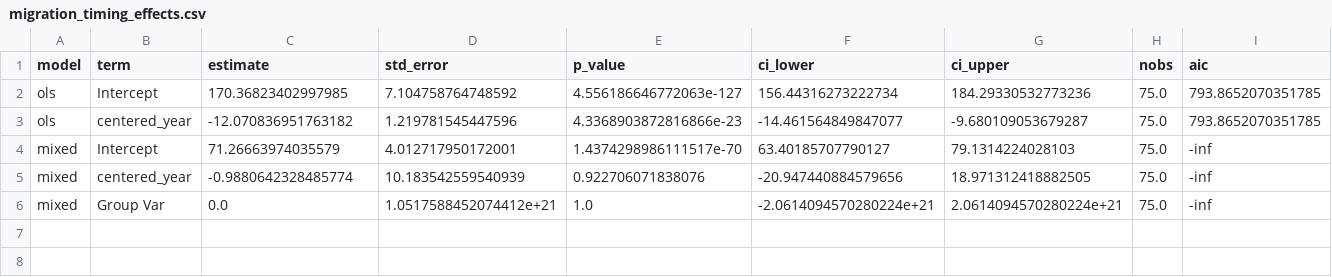
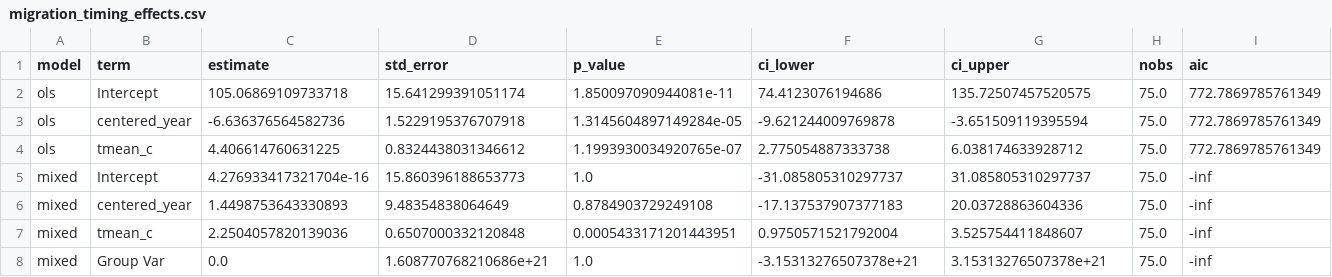
Before and after one commit to ByteNadeem/bird-bird, a CSV file: docs/migration_timing_effects.csv, drawn as a sheet; only a part is shown; removed rows and columns are numbered as before the commit, all else as after; rows hold the shown columns only; the diff names each change by its address in the sheet, - before the commit and + after, or states it on an @@ line.

Commit message:
Update migration timing analysis and add weather data fetching script
- Modified migration timing effects CSV and JSON files to reflect new model estimates and include 'tmean_c' as a predictor.
- Updated migration timing summary markdown with new generated timestamp and revised estimates.
- Added a new script 'fetch_weather.py' to retrieve daily weather data from Meteostat and save it to a CSV file.

```diff
--- a/docs/migration_timing_effects.csv
+++ b/docs/migration_timing_effects.csv
-row 2: ols | Intercept | 170.36823402997985 | 7.104758764748592 | 4.556186646772063e-127 | 156.44316273222734 | 184.29330532773236 | 75.0 | 793.8652070351785
-row 3: ols | centered_year | -12.070836951763182 | 1.219781545447596 | 4.3368903872816866e-23 | -14.461564849847077 | -9.680109053679287 | 75.0 | 793.8652070351785
+row 2: ols | Intercept | 105.06869109733718 | 15.641299391051174 | 1.850097090944081e-11 | 74.4123076194686 | 135.72507457520575 | 75.0 | 772.7869785761349
+row 3: ols | centered_year | -6.636376564582736 | 1.5229195376707918 | 1.3145604897149284e-05 | -9.621244009769878 | -3.651509119395594 | 75.0 | 772.7869785761349
+row 4: ols | tmean_c | 4.406614760631225 | 0.8324438031346612 | 1.1993930034920765e-07 | 2.775054887333738 | 6.038174633928712 | 75.0 | 772.7869785761349
-C5 (estimate): 71.26663974035579
+C5 (estimate): 4.276933417321704e-16
-D5 (std_error): 4.012717950172001
+D5 (std_error): 15.860396188653773
-E5 (p_value): 1.4374298986111517e-70
+E5 (p_value): 1.0
-F5 (ci_lower): 63.40185707790127
+F5 (ci_lower): -31.085805310297737
-G5 (ci_upper): 79.1314224028103
+G5 (ci_upper): 31.085805310297737
-C6 (estimate): -0.9880642328485774
+C6 (estimate): 1.4498753643330893
-D6 (std_error): 10.183542559540939
+D6 (std_error): 9.48354838064649
-E6 (p_value): 0.922706071838076
+E6 (p_value): 0.8784903729249108
-F6 (ci_lower): -20.947440884579656
+F6 (ci_lower): -17.137537907377183
-G6 (ci_upper): 18.971312418882505
+G6 (ci_upper): 20.03728863604336
+row 7: mixed | tmean_c | 2.2504057820139036 | 0.6507000332120848 | 0.0005433171201443951 | 0.9750571521792004 | 3.525754411848607 | 75.0 | -inf
-D8 (std_error): 1.0517588452074412e+21
+D8 (std_error): 1.608770768210686e+21
-F8 (ci_lower): -2.0614094570280224e+21
+F8 (ci_lower): -3.15313276507378e+21
-G8 (ci_upper): 2.0614094570280224e+21
+G8 (ci_upper): 3.15313276507378e+21
```
Also changed, not shown: 5 other files.
